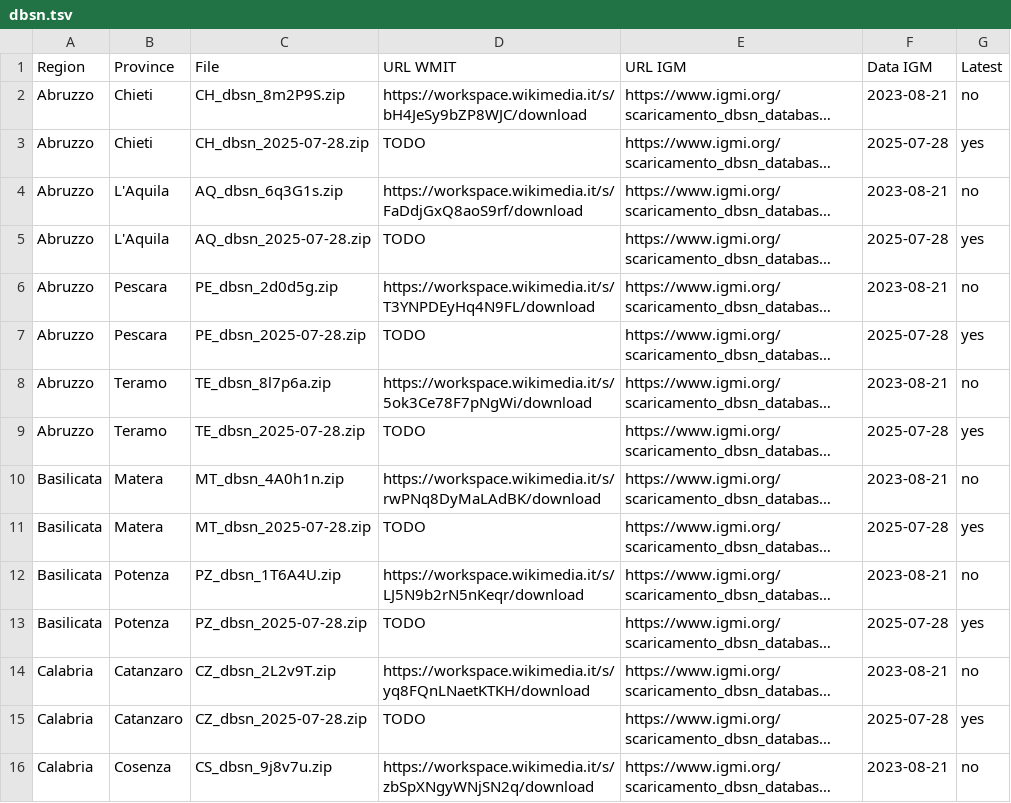
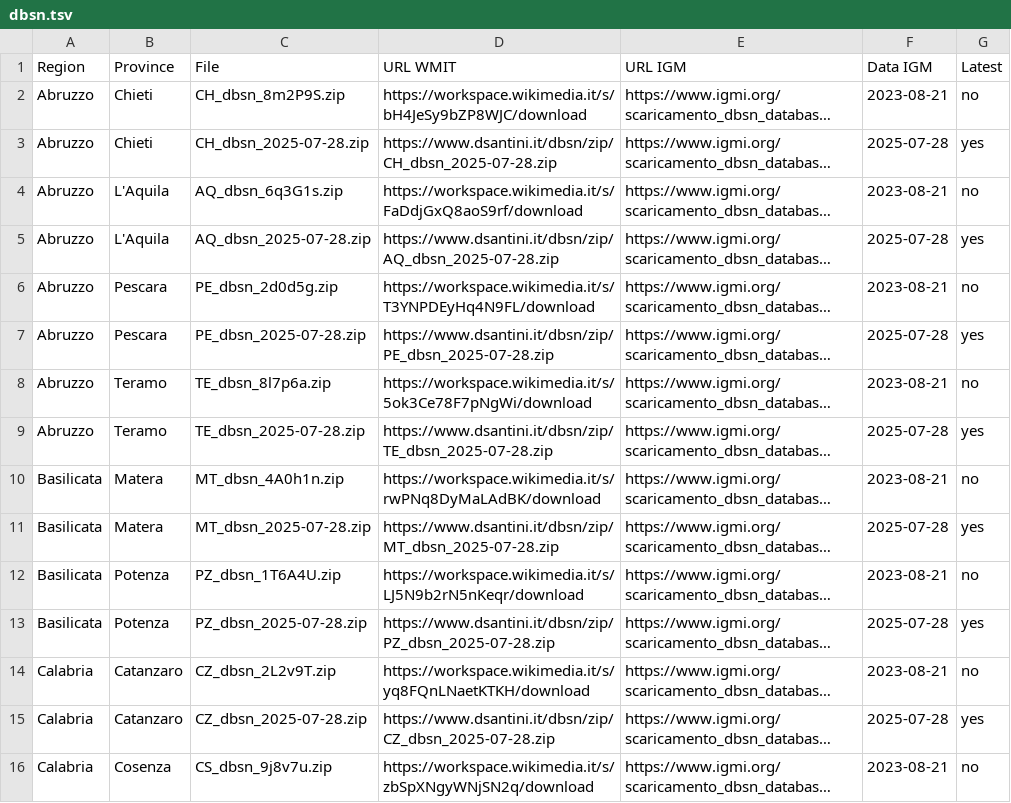
Before and after one commit to giopera/dbsn-import, a TSV file: dbsn.tsv, drawn as a sheet; only a part is shown; long unchanged cells end in …; the diff covers the shown part only; the diff names each change by its address in the sheet, - before the commit and + after, or states it on an @@ line.

```diff
--- a/dbsn.tsv
+++ b/dbsn.tsv
-D3 (URL WMIT): TODO
+D3 (URL WMIT): https://www.dsantini.it/dbsn/zip/CH_dbsn_2025-07-28.zip
-D5 (URL WMIT): TODO
+D5 (URL WMIT): https://www.dsantini.it/dbsn/zip/AQ_dbsn_2025-07-28.zip
-D7 (URL WMIT): TODO
+D7 (URL WMIT): https://www.dsantini.it/dbsn/zip/PE_dbsn_2025-07-28.zip
-D9 (URL WMIT): TODO
+D9 (URL WMIT): https://www.dsantini.it/dbsn/zip/TE_dbsn_2025-07-28.zip
-D11 (URL WMIT): TODO
+D11 (URL WMIT): https://www.dsantini.it/dbsn/zip/MT_dbsn_2025-07-28.zip
-D13 (URL WMIT): TODO
+D13 (URL WMIT): https://www.dsantini.it/dbsn/zip/PZ_dbsn_2025-07-28.zip
-D15 (URL WMIT): TODO
+D15 (URL WMIT): https://www.dsantini.it/dbsn/zip/CZ_dbsn_2025-07-28.zip
```
Also changed, not shown: 101 edited cells elsewhere in this file, 3 other files.
